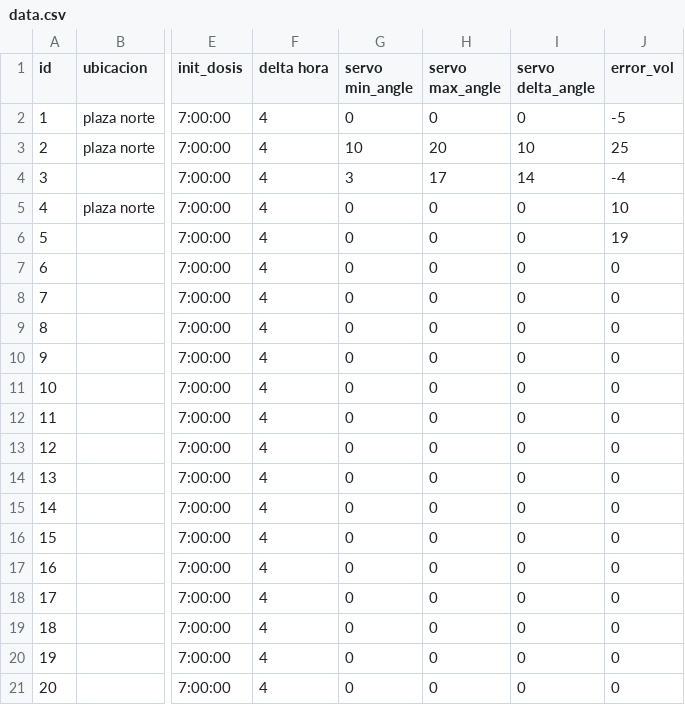
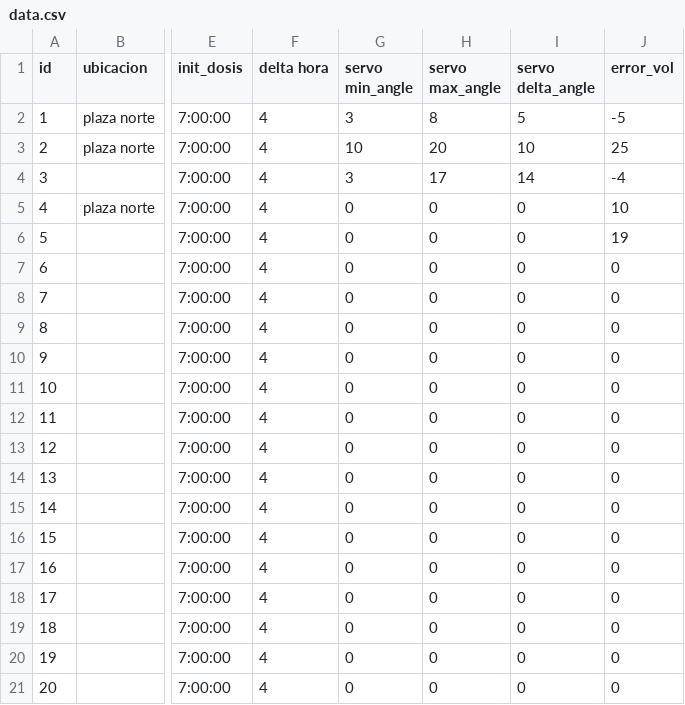
Before and after one commit to analyzerlabs/DOSIFICADOR, a CSV file: data.csv, drawn as a sheet; only a part is shown, gaps mark what is left out; the diff names each change by its address in the sheet, - before the commit and + after, or states it on an @@ line.

```diff
--- a/data.csv
+++ b/data.csv
-G2 (servo min_angle): 0
+G2 (servo min_angle): 3
-H2 (servo max_angle): 0
+H2 (servo max_angle): 8
-I2 (servo delta_angle): 0
+I2 (servo delta_angle): 5
```
Also changed, not shown: 1 other file.
